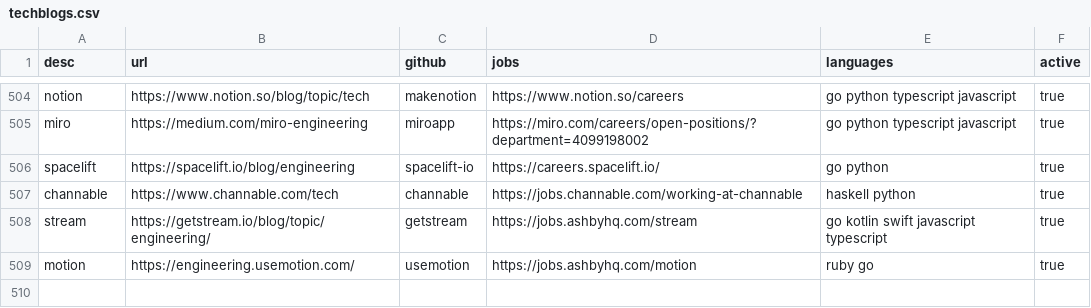
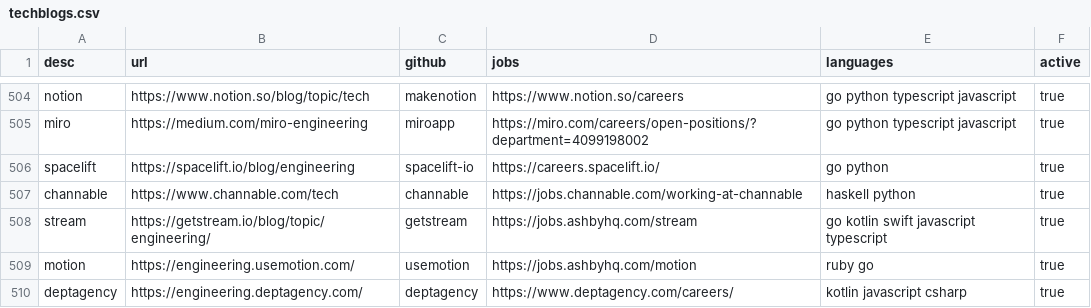
Before and after one commit to griffio/griffio.github.io, a CSV file: _data/techblogs.csv, drawn as a sheet; only a part is shown, gaps mark what is left out; the diff names each change by its address in the sheet, - before the commit and + after, or states it on an @@ line.

Commit message:
Update techblogs.csv

```diff
--- a/_data/techblogs.csv
+++ b/_data/techblogs.csv
+row 510: deptagency | https://engineering.deptagency.com/ | deptagency | https://www.deptagency.com/careers/ | kotlin javascript csharp | true
```
